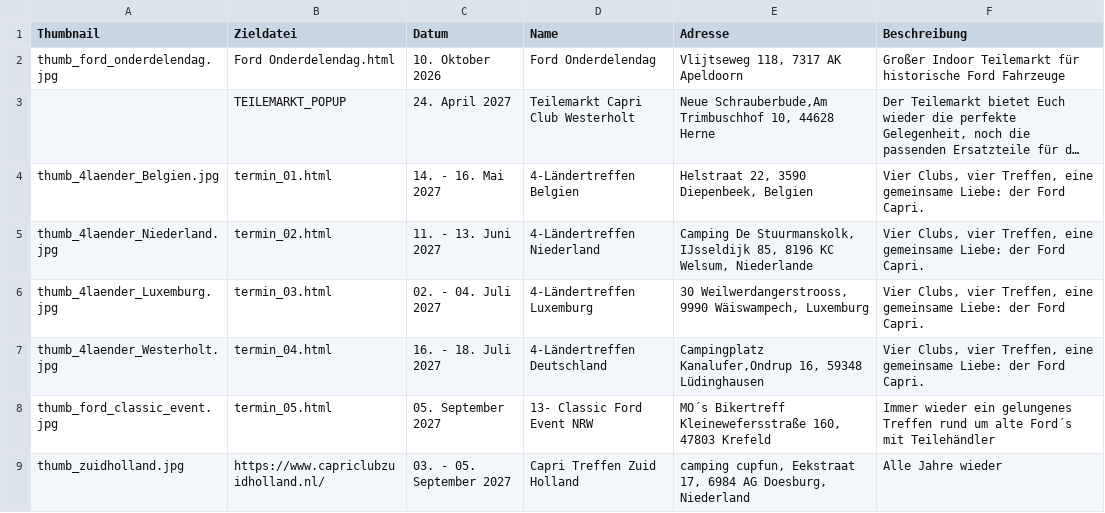
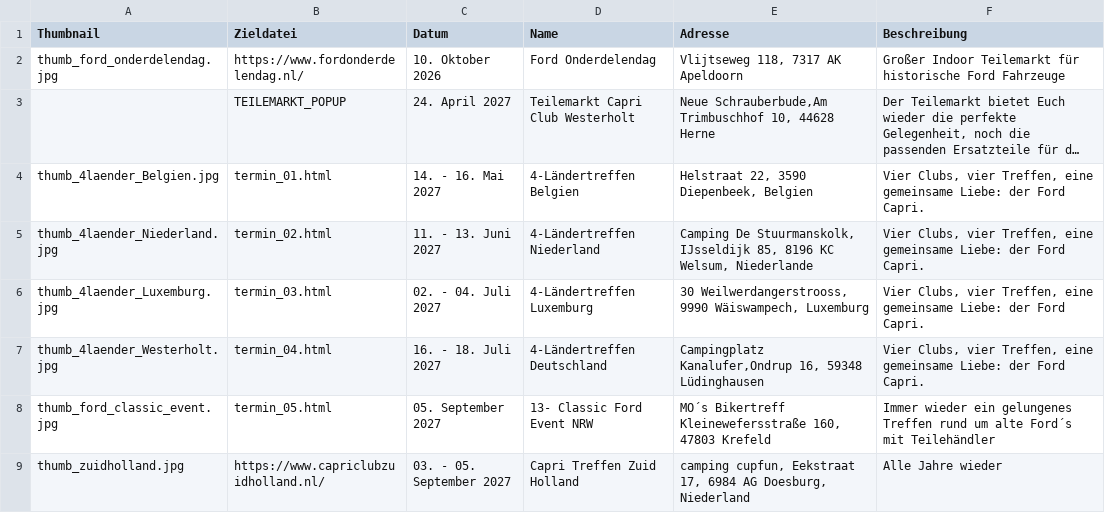
Before and after one commit to werksturbo/capri-club-westerholt, a CSV file: data/termine/termine.csv, drawn as a sheet; long unchanged cells end in …; the diff names each change by its address in the sheet, - before the commit and + after, or states it on an @@ line.

Commit message:
Update termine.csv

```diff
--- a/data/termine/termine.csv
+++ b/data/termine/termine.csv
-B2 (Zieldatei): Ford Onderdelendag.html
+B2 (Zieldatei): https://www.fordonderdelendag.nl/
```
